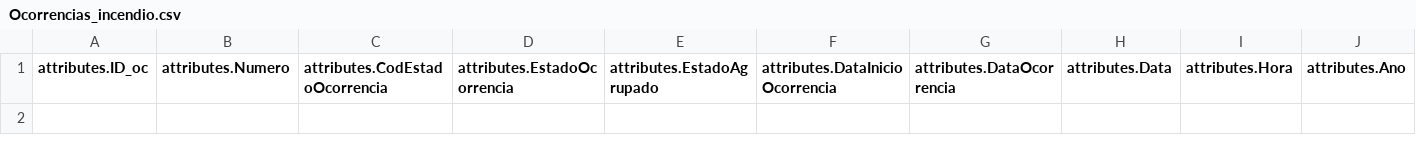
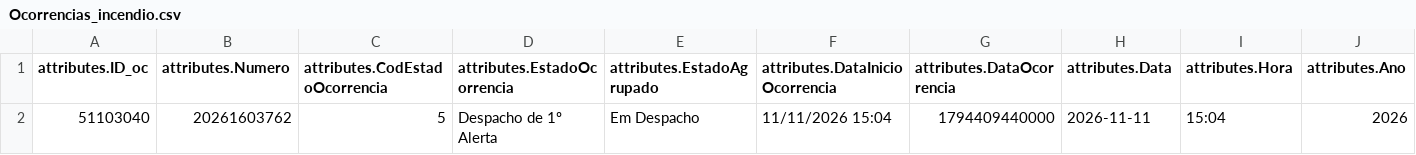
Before and after one commit to CatiaBarros/occurrence-data-collector, a CSV file: Ocorrencias_incendio.csv, drawn as a sheet; only a part is shown; rows hold the shown columns only; the diff names each change by its address in the sheet, - before the commit and + after, or states it on an @@ line.

```diff
--- a/Ocorrencias_incendio.csv
+++ b/Ocorrencias_incendio.csv
+row 2: 51103040 | 20261603762 | 5 | Despacho de 1º Alerta | Em Despacho | 11/11/2026 15:04 | 1794409440000 | 2026-11-11 | 15:04 | 2026
```
Also changed, not shown: dados_prociv_expanded.csv, 2 other files.
